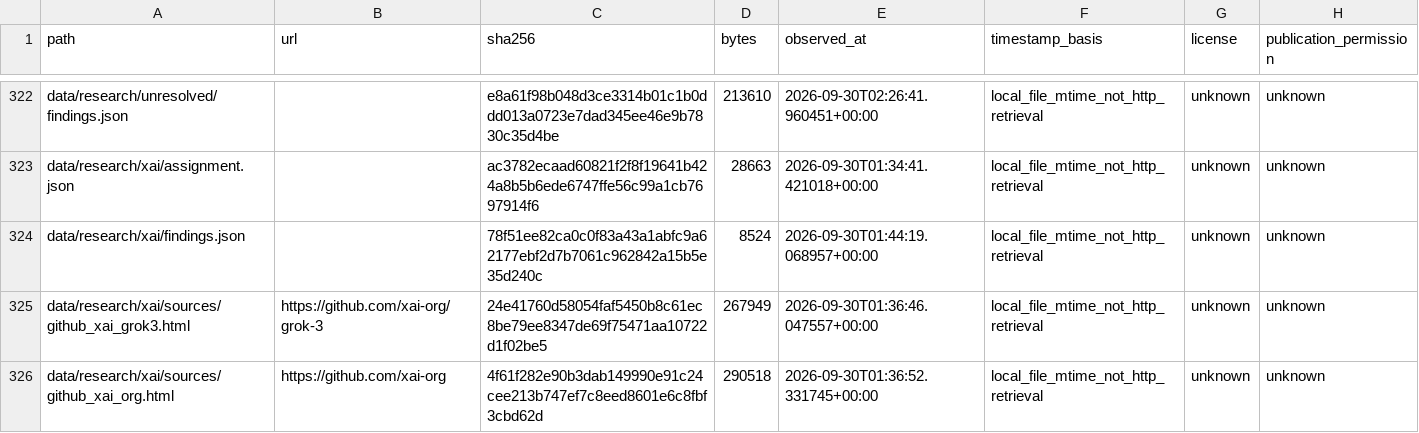
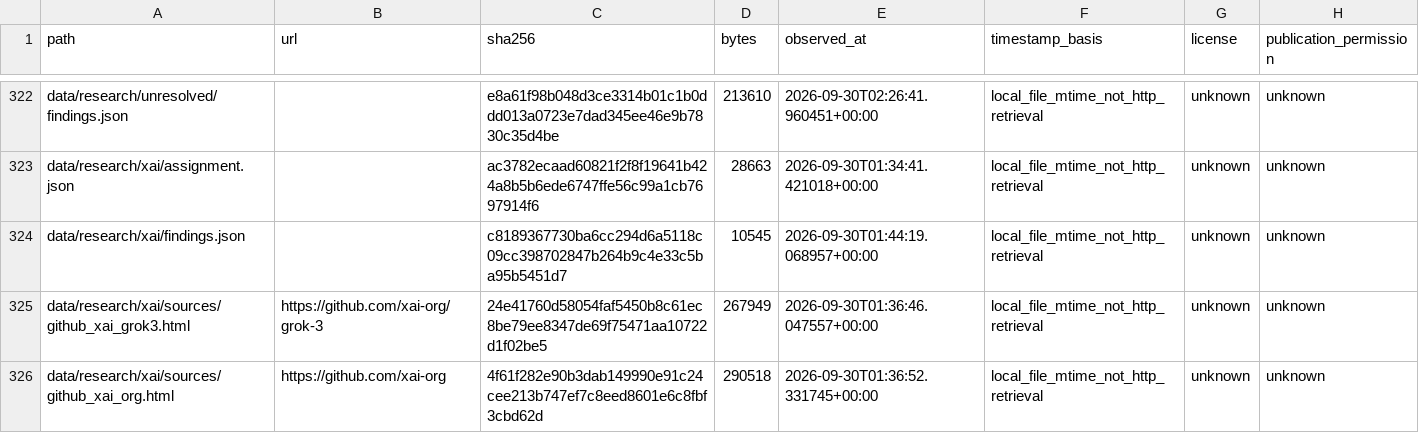
Before and after one commit to guygrigsby/agent-select, a TSV file: data/source-manifest.tsv, drawn as a sheet; only a part is shown, gaps mark what is left out; the diff covers the shown part only.

```diff
--- a/data/source-manifest.tsv
+++ b/data/source-manifest.tsv
@@ -323,3 +323,3 @@ data/research/unresolved/findings.json		e8a61f98b048d3ce3314b01c1b0ddd013a0723e7
 data/research/xai/assignment.json		ac3782ecaad60821f2f8f19641b424a8b5b6ede6747ffe56c99a1cb7697914f6	28663	2026-09-30T01:34:41.421018+00:00	local_file_mtime_not_http_retrieval	unknown	unknown
-data/research/xai/findings.json		78f51ee82ca0c0f83a43a1abfc9a62177ebf2d7b7061c962842a15b5e35d240c	8524	2026-09-30T01:44:19.068957+00:00	local_file_mtime_not_http_retrieval	unknown	unknown
+data/research/xai/findings.json		c8189367730ba6cc294d6a5118c09cc398702847b264b9c4e33c5ba95b5451d7	10545	2026-09-30T01:44:19.068957+00:00	local_file_mtime_not_http_retrieval	unknown	unknown
 data/research/xai/sources/github_xai_grok3.html	https://github.com/xai-org/grok-3	24e41760d58054faf5450b8c61ec8be79ee8347de69f75471aa10722d1f02be5	267949	2026-09-30T01:36:46.047557+00:00	local_file_mtime_not_http_retrieval	unknown	unknown
```
Also changed, not shown: 3 added rows and 8 edited cells elsewhere in this file, data/research-inputs/capture-inventory.tsv, 15 other files.
